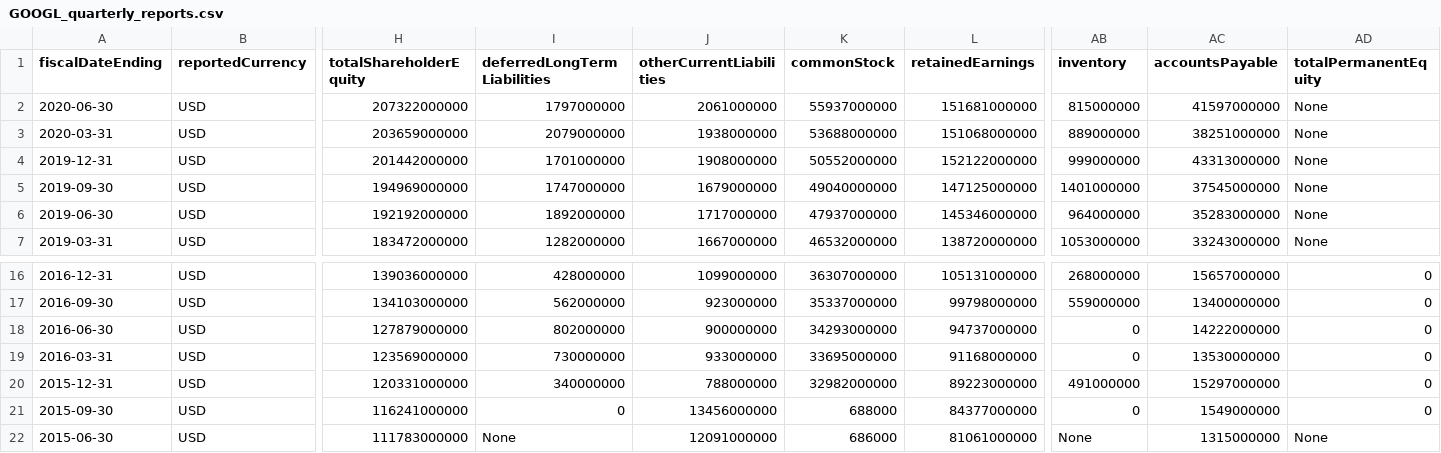
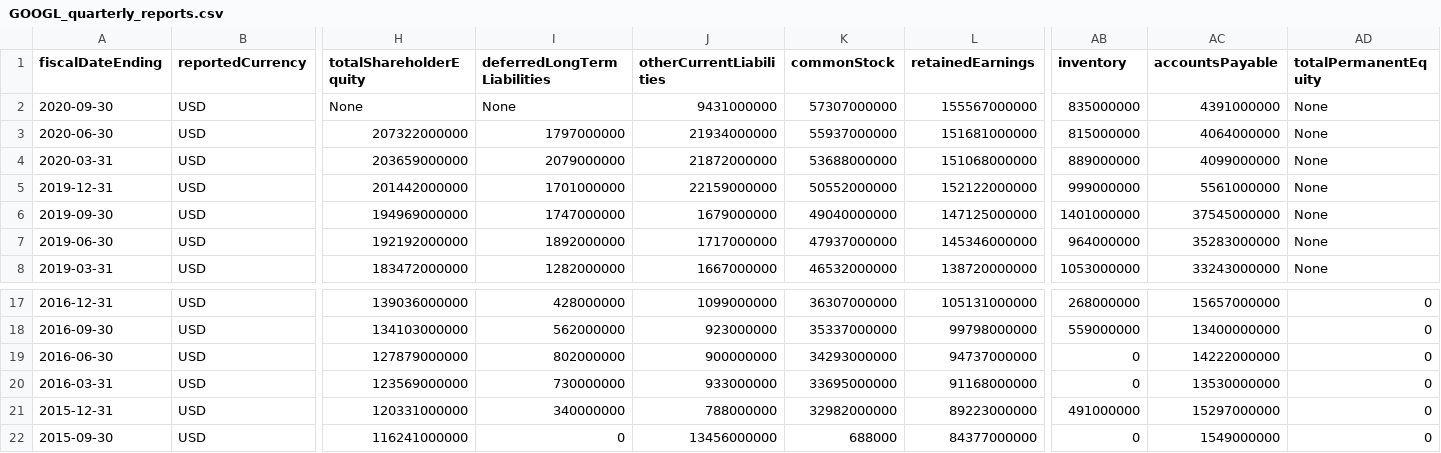
Before and after one commit to Asheladia/Airline_vs_Tech_Project, a CSV file: Data/Tech/GOOGL_quarterly_reports.csv, drawn as a sheet; only a part is shown, gaps mark what is left out; removed rows and columns are numbered as before the commit, all else as after; rows hold the shown columns only; the diff names each change by its address in the sheet, - before the commit and + after, or states it on an @@ line.

```diff
--- a/Data/Tech/GOOGL_quarterly_reports.csv
+++ b/Data/Tech/GOOGL_quarterly_reports.csv
+row 2: 2020-09-30 | USD | None | None | 9431000000 | 57307000000 | 155567000000 | 835000000 | 4391000000 | None
-J3 (otherCurrentLiabilities): 2061000000
+J3 (otherCurrentLiabilities): 21934000000
-AC3 (accountsPayable): 41597000000
+AC3 (accountsPayable): 4064000000
-J4 (otherCurrentLiabilities): 1938000000
+J4 (otherCurrentLiabilities): 21872000000
-AC4 (accountsPayable): 38251000000
+AC4 (accountsPayable): 4099000000
-J5 (otherCurrentLiabilities): 1908000000
+J5 (otherCurrentLiabilities): 22159000000
-AC5 (accountsPayable): 43313000000
+AC5 (accountsPayable): 5561000000
-row 22: 2015-06-30 | USD | 111783000000 | None | 12091000000 | 686000 | 81061000000 | None | 1315000000 | None
```
Also changed, not shown: 1 other file.
